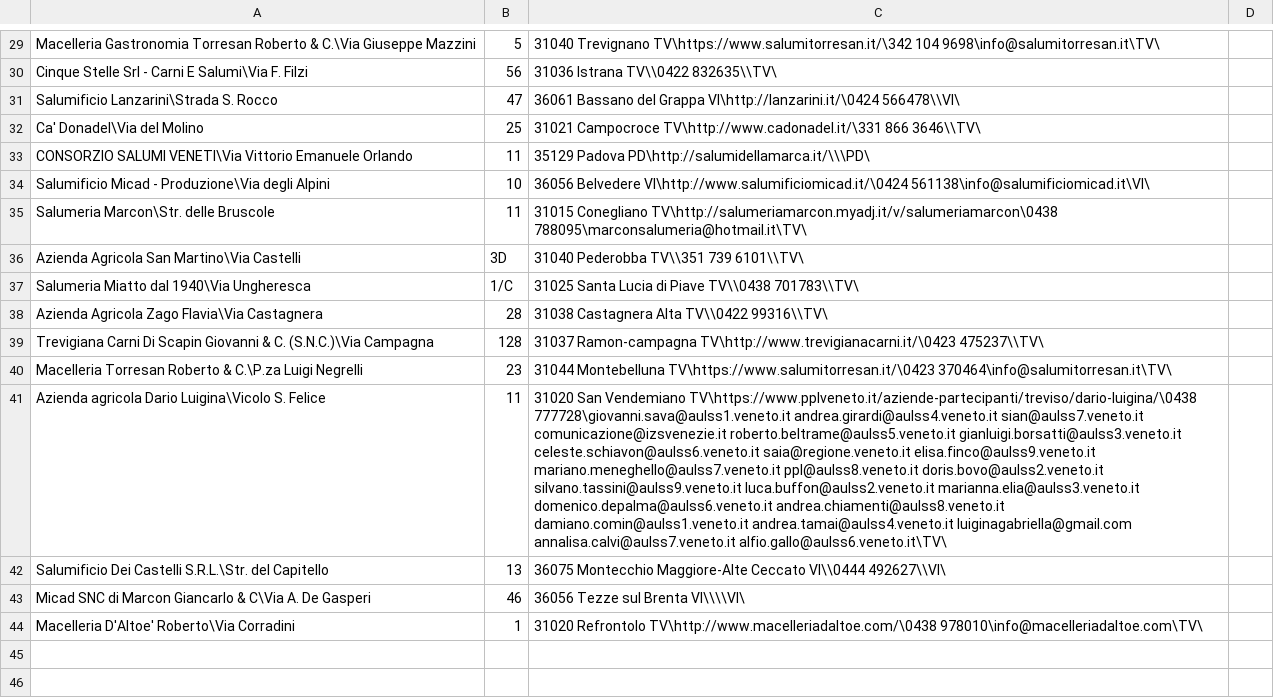
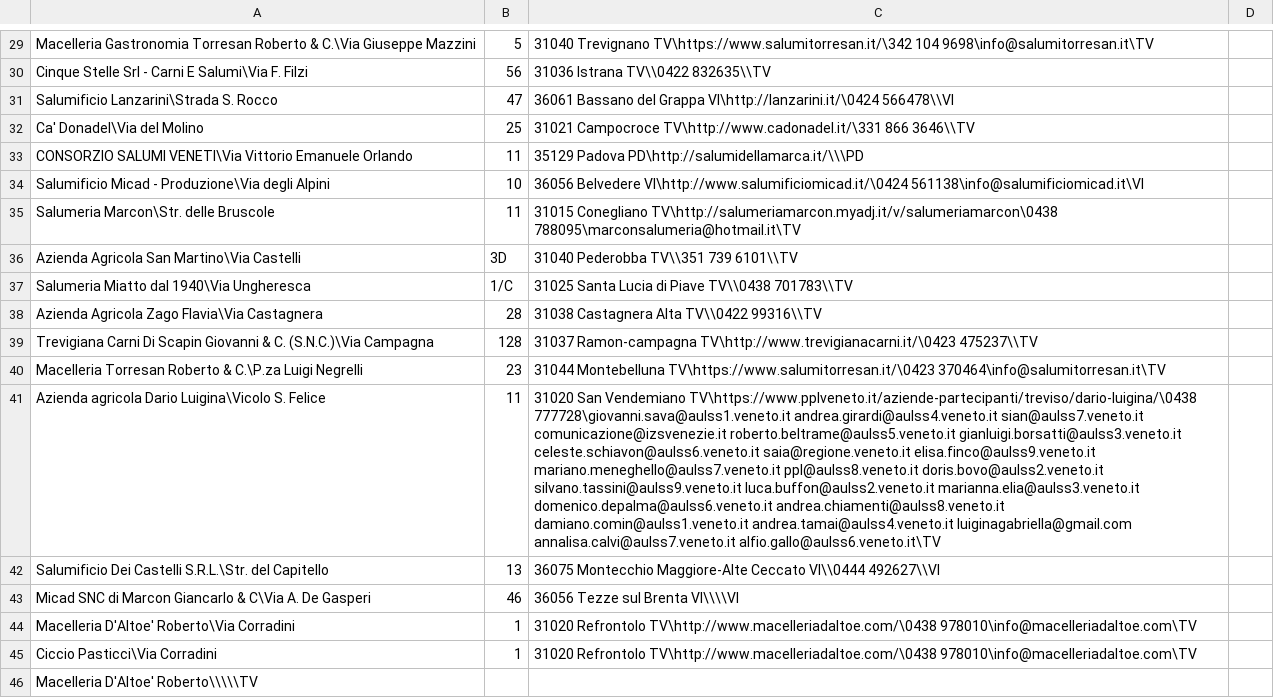
Before and after one commit to MartinPellizzer/og, a CSV file: admin/crm-tkinter/salumifici_treviso.csv, drawn as a sheet; only a part is shown, gaps mark what is left out; the diff covers the shown part only; the diff names each change by its address in the sheet, - before the commit and + after, or states it on an @@ line.

```diff
--- a/admin/crm-tkinter/salumifici_treviso.csv
+++ b/admin/crm-tkinter/salumifici_treviso.csv
-C29: …TV\https://www.salumitorresan.it/\342 104 9698\info@salumitorresan.it\TV\
+C29: …TV\https://www.salumitorresan.it/\342 104 9698\info@salumitorresan.it\TV
-C30: 31036 Istrana TV\\0422 832635\\TV\
+C30: 31036 Istrana TV\\0422 832635\\TV
-C31: …Grappa VI\http://lanzarini.it/\0424 566478\\VI\
+C31: …Grappa VI\http://lanzarini.it/\0424 566478\\VI
-C32: …TV\http://www.cadonadel.it/\331 866 3646\\TV\
+C32: …TV\http://www.cadonadel.it/\331 866 3646\\TV
-C33: 35129 Padova PD\http://salumidellamarca.it/\\\PD\
+C33: 35129 Padova PD\http://salumidellamarca.it/\\\PD
-C34: …Belvedere VI\http://www.salumificiomicad.it/\0424 561138\info@salumificiomicad.it\VI\
+C34: …Belvedere VI\http://www.salumificiomicad.it/\0424 561138\info@salumificiomicad.it\VI
-C35: …Conegliano TV\http://salumeriamarcon.myadj.it/v/salumeriamarcon\0438 788095\marconsalumeria@hotmail.it\TV\
+C35: …Conegliano TV\http://salumeriamarcon.myadj.it/v/salumeriamarcon\0438 788095\marconsalumeria@hotmail.it\TV
-C36: 31040 Pederobba TV\\351 739 6101\\TV\
+C36: 31040 Pederobba TV\\351 739 6101\\TV
-C37: …Piave TV\\0438 701783\\TV\
+C37: …Piave TV\\0438 701783\\TV
-C38: 31038 Castagnera Alta TV\\0422 99316\\TV\
+C38: 31038 Castagnera Alta TV\\0422 99316\\TV
-C39: …Ramon-campagna TV\http://www.trevigianacarni.it/\0423 475237\\TV\
+C39: …Ramon-campagna TV\http://www.trevigianacarni.it/\0423 475237\\TV
-C40: …Montebelluna TV\https://www.salumitorresan.it/\0423 370464\info@salumitorresan.it\TV\
+C40: …Montebelluna TV\https://www.salumitorresan.it/\0423 370464\info@salumitorresan.it\TV
-C41: …luiginagabriella@gmail.com annalisa.calvi@aulss7.veneto.it alfio.gallo@aulss6.veneto.it\TV\
+C41: …luiginagabriella@gmail.com annalisa.calvi@aulss7.veneto.it alfio.gallo@aulss6.veneto.it\TV
-C42: …Ceccato VI\\0444 492627\\VI\
+C42: …Ceccato VI\\0444 492627\\VI
-C43: 36056 Tezze sul Brenta VI\\\\VI\
+C43: 36056 Tezze sul Brenta VI\\\\VI
-C44: …Refrontolo TV\http://www.macelleriadaltoe.com/\0438 978010\info@macelleriadaltoe.com\TV\
+C44: …Refrontolo TV\http://www.macelleriadaltoe.com/\0438 978010\info@macelleriadaltoe.com\TV
+row 45: Ciccio Pasticci\Via Corradini | 1 | 31020 Refrontolo TV\http://www.macelleriadaltoe.com/\0438 978010\info@macelleriadaltoe.com\TV
+row 46: Macelleria D'Altoe' Roberto\\\\\TV
```
Also changed, not shown: 28 edited cells elsewhere in this file, 2 other files.
